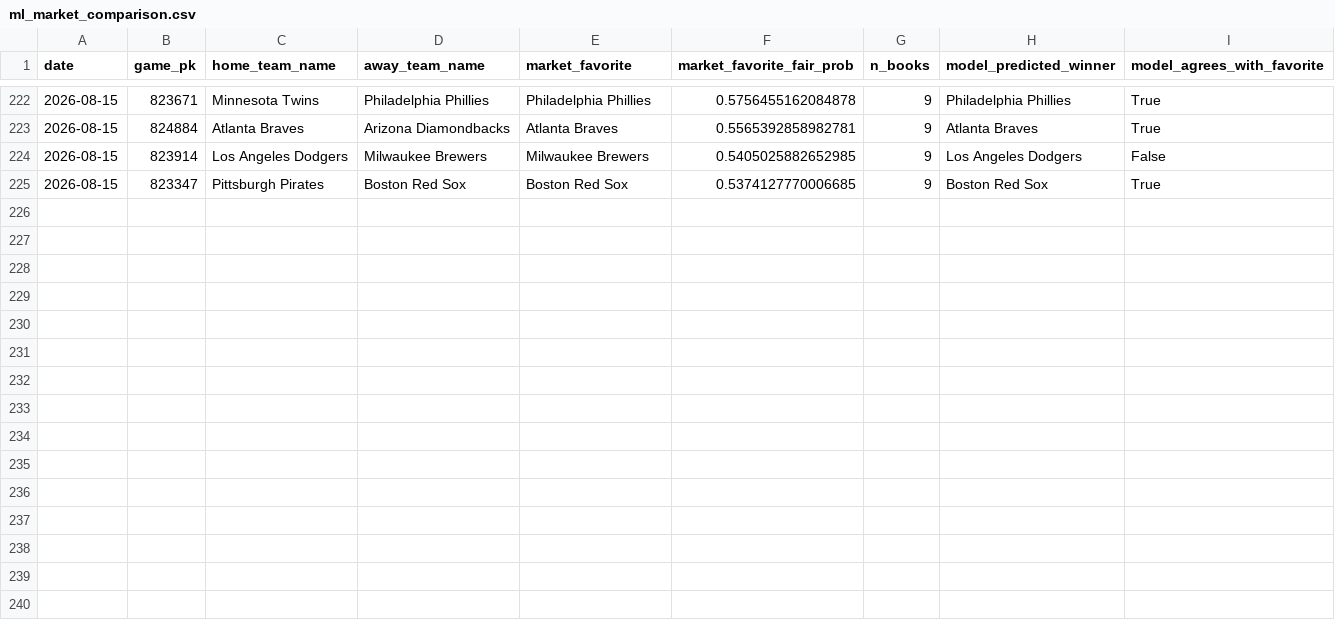
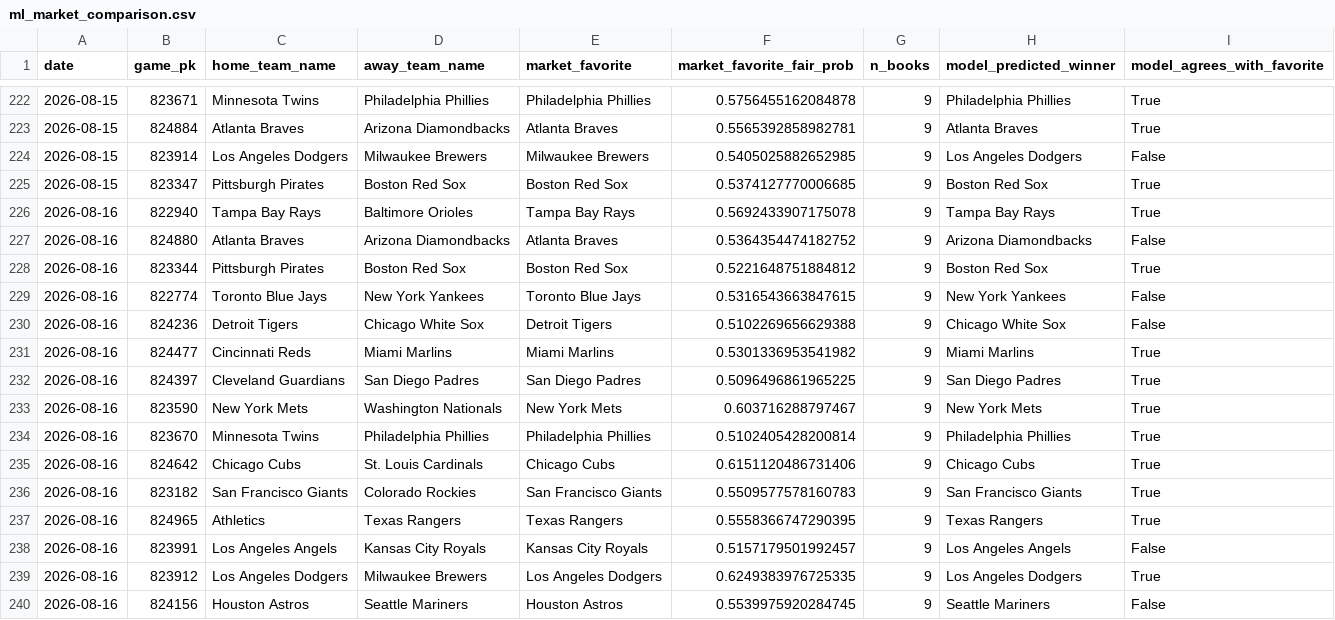
Before and after one commit to jackgoad05-afk/mlb-k-props, a CSV file: output/ml_market_comparison.csv, drawn as a sheet; only a part is shown, gaps mark what is left out; the diff names each change by its address in the sheet, - before the commit and + after, or states it on an @@ line.

```diff
--- a/output/ml_market_comparison.csv
+++ b/output/ml_market_comparison.csv
+row 226: 2026-08-16 | 822940 | Tampa Bay Rays | Baltimore Orioles | Tampa Bay Rays | 0.5692433907175078 | 9 | Tampa Bay Rays | True
+row 227: 2026-08-16 | 824880 | Atlanta Braves | Arizona Diamondbacks | Atlanta Braves | 0.5364354474182752 | 9 | Arizona Diamondbacks | False
+row 228: 2026-08-16 | 823344 | Pittsburgh Pirates | Boston Red Sox | Boston Red Sox | 0.5221648751884812 | 9 | Boston Red Sox | True
+row 229: 2026-08-16 | 822774 | Toronto Blue Jays | New York Yankees | Toronto Blue Jays | 0.5316543663847615 | 9 | New York Yankees | False
+row 230: 2026-08-16 | 824236 | Detroit Tigers | Chicago White Sox | Detroit Tigers | 0.5102269656629388 | 9 | Chicago White Sox | False
+row 231: 2026-08-16 | 824477 | Cincinnati Reds | Miami Marlins | Miami Marlins | 0.5301336953541982 | 9 | Miami Marlins | True
+row 232: 2026-08-16 | 824397 | Cleveland Guardians | San Diego Padres | San Diego Padres | 0.5096496861965225 | 9 | San Diego Padres | True
+row 233: 2026-08-16 | 823590 | New York Mets | Washington Nationals | New York Mets | 0.603716288797467 | 9 | New York Mets | True
+row 234: 2026-08-16 | 823670 | Minnesota Twins | Philadelphia Phillies | Philadelphia Phillies | 0.5102405428200814 | 9 | Philadelphia Phillies | True
+row 235: 2026-08-16 | 824642 | Chicago Cubs | St. Louis Cardinals | Chicago Cubs | 0.6151120486731406 | 9 | Chicago Cubs | True
+row 236: 2026-08-16 | 823182 | San Francisco Giants | Colorado Rockies | San Francisco Giants | 0.5509577578160783 | 9 | San Francisco Giants | True
+row 237: 2026-08-16 | 824965 | Athletics | Texas Rangers | Texas Rangers | 0.5558366747290395 | 9 | Texas Rangers | True
+row 238: 2026-08-16 | 823991 | Los Angeles Angels | Kansas City Royals | Kansas City Royals | 0.5157179501992457 | 9 | Los Angeles Angels | False
+row 239: 2026-08-16 | 823912 | Los Angeles Dodgers | Milwaukee Brewers | Los Angeles Dodgers | 0.6249383976725335 | 9 | Los Angeles Dodgers | True
+row 240: 2026-08-16 | 824156 | Houston Astros | Seattle Mariners | Houston Astros | 0.5539975920284745 | 9 | Seattle Mariners | False
```
Also changed, not shown: data/raw/pitcher_gamelogs_2026.csv, data/raw/schedule_2026.csv, 7 other files.
